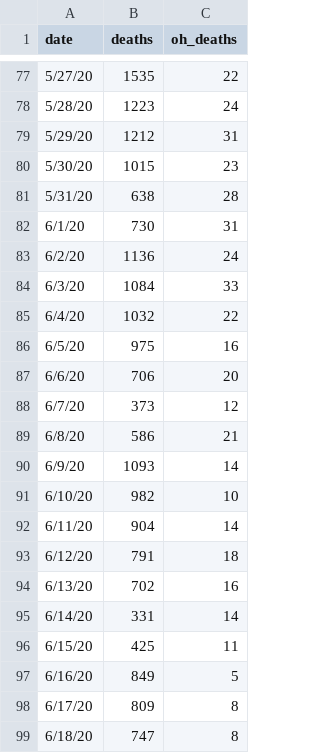
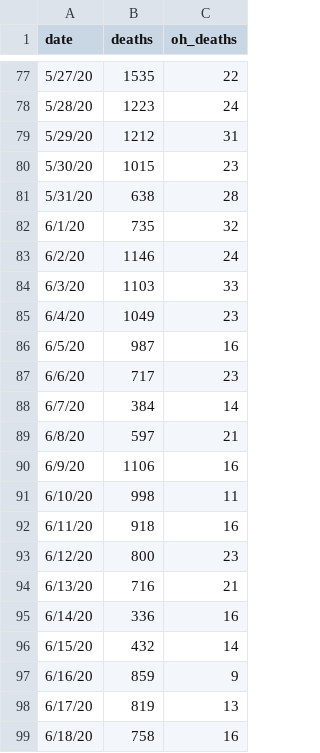
Before and after one commit to mrwork01/COVID_ohio_dash, a CSV file: us_data.csv, drawn as a sheet; only a part is shown, gaps mark what is left out; the diff covers the shown part only.

```diff
--- a/us_data.csv
+++ b/us_data.csv
@@ -81,19 +81,19 @@
 5/31/20,638,28
-6/1/20,730,31
-6/2/20,1136,24
-6/3/20,1084,33
-6/4/20,1032,22
-6/5/20,975,16
-6/6/20,706,20
-6/7/20,373,12
-6/8/20,586,21
-6/9/20,1093,14
-6/10/20,982,10
-6/11/20,904,14
-6/12/20,791,18
-6/13/20,702,16
-6/14/20,331,14
-6/15/20,425,11
-6/16/20,849,5
-6/17/20,809,8
-6/18/20,747,8
+6/1/20,735,32
+6/2/20,1146,24
+6/3/20,1103,33
+6/4/20,1049,23
+6/5/20,987,16
+6/6/20,717,23
+6/7/20,384,14
+6/8/20,597,21
+6/9/20,1106,16
+6/10/20,998,11
+6/11/20,918,16
+6/12/20,800,23
+6/13/20,716,21
+6/14/20,336,16
+6/15/20,432,14
+6/16/20,859,9
+6/17/20,819,13
+6/18/20,758,16
```
Also changed, not shown: 7 added rows and 6 edited cells elsewhere in this file, 1 other file.
